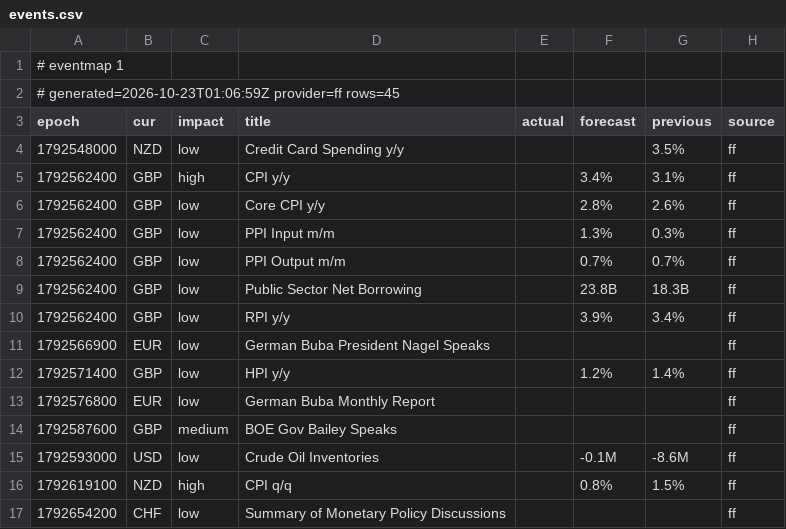
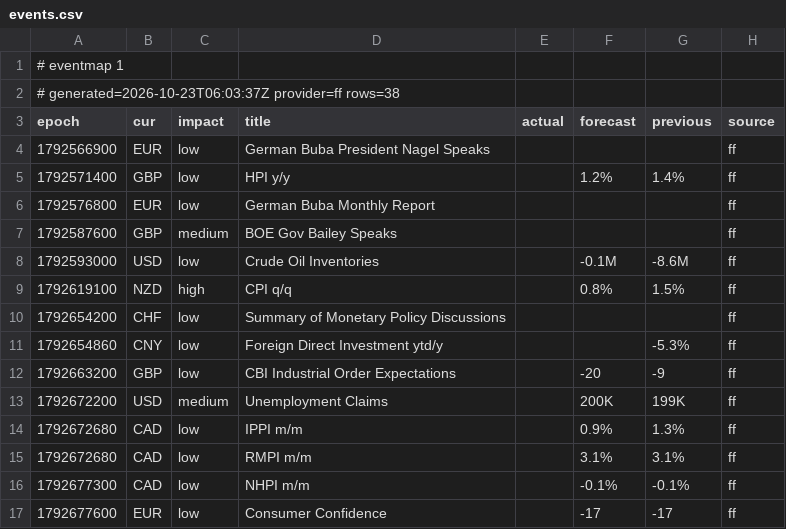
Before and after one commit to excalibur003/eventmap, a CSV file: feed/events.csv, drawn as a sheet; only a part is shown; the shorter side is filled out with more unchanged rows.

Commit message:
feed 2026-10-23T06:03:37Z

```diff
--- a/feed/events.csv
+++ b/feed/events.csv
@@ -1,11 +1,4 @@
 # eventmap 1
-# generated=2026-10-23T01:06:59Z provider=ff rows=45
+# generated=2026-10-23T06:03:37Z provider=ff rows=38
 epoch|cur|impact|title|actual|forecast|previous|source
-1792548000|NZD|low|Credit Card Spending y/y|||3.5%|ff
-1792562400|GBP|high|CPI y/y||3.4%|3.1%|ff
-1792562400|GBP|low|Core CPI y/y||2.8%|2.6%|ff
-1792562400|GBP|low|PPI Input m/m||1.3%|0.3%|ff
-1792562400|GBP|low|PPI Output m/m||0.7%|0.7%|ff
-1792562400|GBP|low|Public Sector Net Borrowing||23.8B|18.3B|ff
-1792562400|GBP|low|RPI y/y||3.9%|3.4%|ff
 1792566900|EUR|low|German Buba President Nagel Speaks||||ff
```
